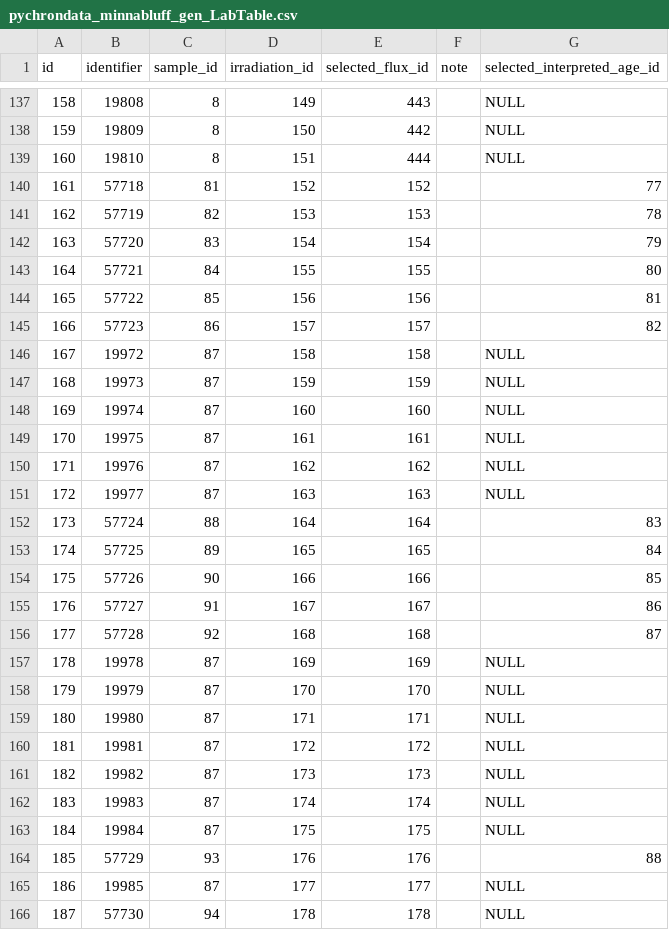
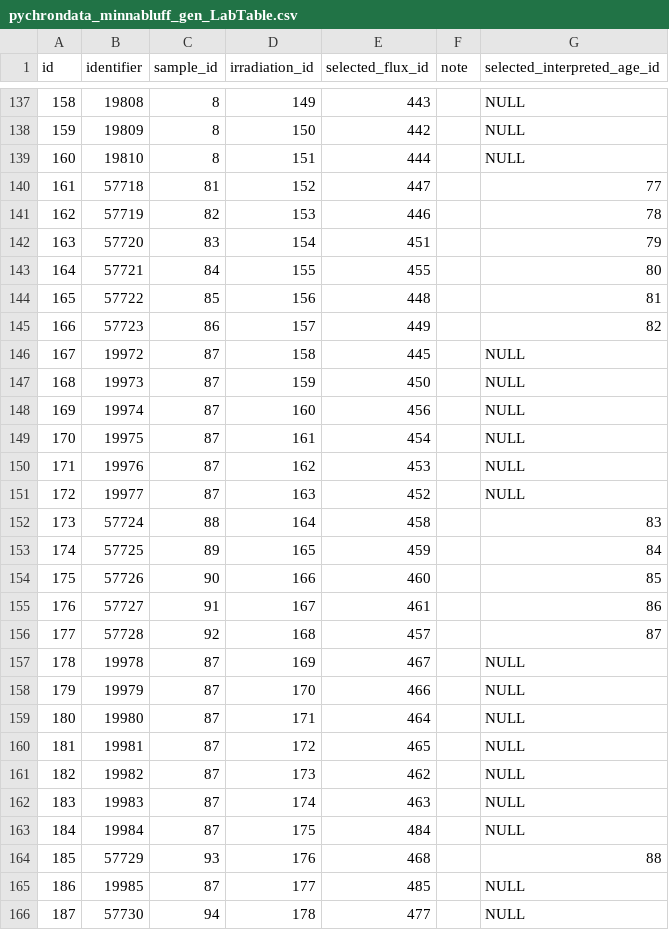
Before and after one commit to jirhiker/dissertation, a CSV file: data/minnabluff/pychrondata_csv/pychrondata_minnabluff_gen_LabTable.csv, drawn as a sheet; only a part is shown, gaps mark what is left out; the diff covers the shown part only.

```diff
--- a/data/minnabluff/pychrondata_csv/pychrondata_minnabluff_gen_LabTable.csv
+++ b/data/minnabluff/pychrondata_csv/pychrondata_minnabluff_gen_LabTable.csv
@@ -139,28 +139,28 @@ id,"identifier",sample_id,irradiation_id,selected_flux_id,"note",selected_interp
 160,"19810",8,151,444,"",NULL
-161,"57718",81,152,152,"",77
-162,"57719",82,153,153,"",78
-163,"57720",83,154,154,"",79
-164,"57721",84,155,155,"",80
-165,"57722",85,156,156,"",81
-166,"57723",86,157,157,"",82
-167,"19972",87,158,158,"",NULL
-168,"19973",87,159,159,"",NULL
-169,"19974",87,160,160,"",NULL
-170,"19975",87,161,161,"",NULL
-171,"19976",87,162,162,"",NULL
-172,"19977",87,163,163,"",NULL
-173,"57724",88,164,164,"",83
-174,"57725",89,165,165,"",84
-175,"57726",90,166,166,"",85
-176,"57727",91,167,167,"",86
-177,"57728",92,168,168,"",87
-178,"19978",87,169,169,"",NULL
-179,"19979",87,170,170,"",NULL
-180,"19980",87,171,171,"",NULL
-181,"19981",87,172,172,"",NULL
-182,"19982",87,173,173,"",NULL
-183,"19983",87,174,174,"",NULL
-184,"19984",87,175,175,"",NULL
-185,"57729",93,176,176,"",88
-186,"19985",87,177,177,"",NULL
-187,"57730",94,178,178,"",NULL
+161,"57718",81,152,447,"",77
+162,"57719",82,153,446,"",78
+163,"57720",83,154,451,"",79
+164,"57721",84,155,455,"",80
+165,"57722",85,156,448,"",81
+166,"57723",86,157,449,"",82
+167,"19972",87,158,445,"",NULL
+168,"19973",87,159,450,"",NULL
+169,"19974",87,160,456,"",NULL
+170,"19975",87,161,454,"",NULL
+171,"19976",87,162,453,"",NULL
+172,"19977",87,163,452,"",NULL
+173,"57724",88,164,458,"",83
+174,"57725",89,165,459,"",84
+175,"57726",90,166,460,"",85
+176,"57727",91,167,461,"",86
+177,"57728",92,168,457,"",87
+178,"19978",87,169,467,"",NULL
+179,"19979",87,170,466,"",NULL
+180,"19980",87,171,464,"",NULL
+181,"19981",87,172,465,"",NULL
+182,"19982",87,173,462,"",NULL
+183,"19983",87,174,463,"",NULL
+184,"19984",87,175,484,"",NULL
+185,"57729",93,176,468,"",88
+186,"19985",87,177,485,"",NULL
+187,"57730",94,178,477,"",NULL
```
Also changed, not shown: 33 edited cells elsewhere in this file, data/minnabluff/pychrondata_csv/pychrondata_minnabluff_flux_FluxTable.csv, data/minnabluff/pychrondata_csv/pychrondata_minnabluff_flux_HistoryTable.csv, 3 other files.
